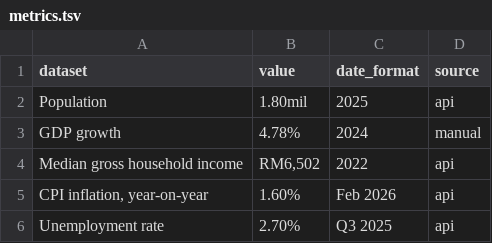
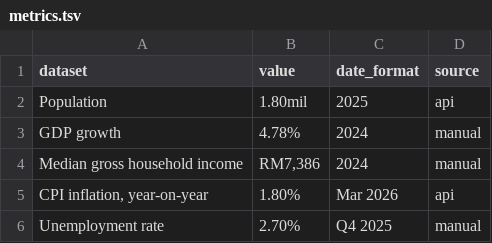
Before and after one commit to Penang-Institute/keyPenangMetrics, a TSV file: output/metrics.tsv, drawn as a sheet.

Commit message:
chore: add manual overrides for income (2024) and unemployment (Q4 2025)
Income: RM6,502 (2022, api) → RM7,386 (2024, manual), from DOSM Household Income Survey 2024 Excel snapshot.
Unemployment: Q3 2025 → Q4 2025 (rate unchanged at 2.70%), from DOSM LFS Q4 2025 Excel snapshot.
CPI also refreshed via API (1.60% Feb 2026 → 1.80% Mar 2026).

```diff
--- a/output/metrics.tsv
+++ b/output/metrics.tsv
@@ -3,4 +3,4 @@ Population	1.80mil	2025	api
 GDP growth	4.78%	2024	manual
-Median gross household income	RM6,502	2022	api
-CPI inflation, year-on-year	1.60%	Feb 2026	api
-Unemployment rate	2.70%	Q3 2025	api
+Median gross household income	RM7,386	2024	manual
+CPI inflation, year-on-year	1.80%	Mar 2026	api
+Unemployment rate	2.70%	Q4 2025	manual
```
Also changed, not shown: 4 other files.
